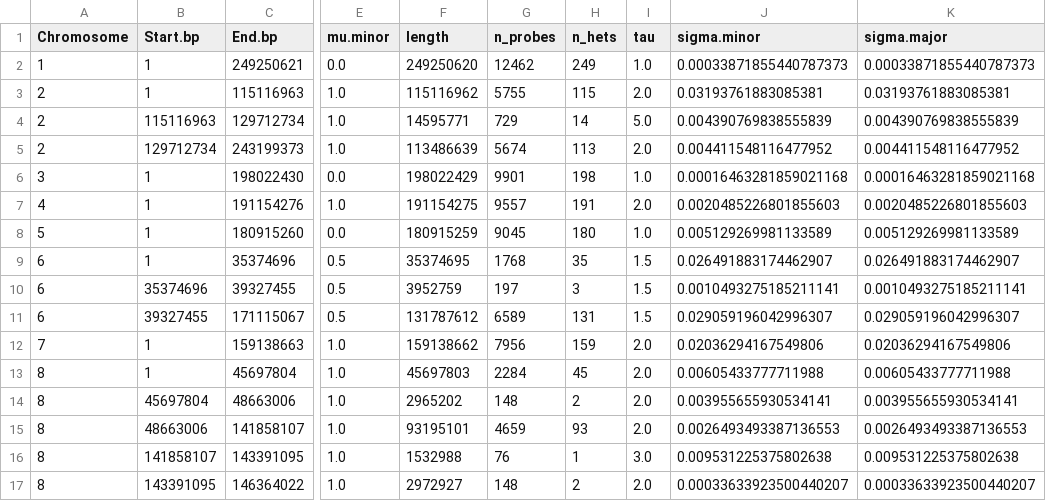
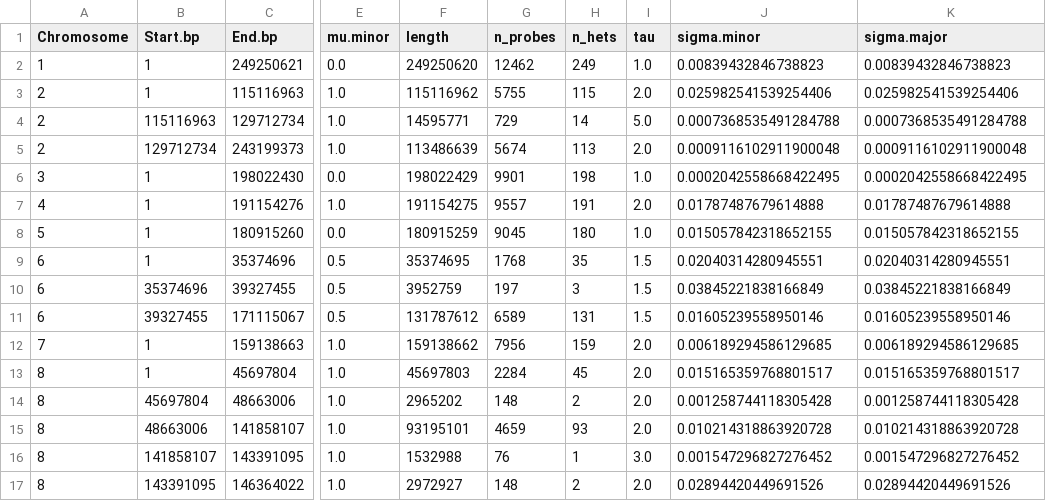
Before and after one commit to getzlab/SimulatedTumorData, a TSV file: sim_data/patient1/sample_cnv_profiles/t1.simulated_seg.tsv, drawn as a sheet; only a part is shown, gaps mark what is left out; the diff covers the shown part only; the diff names each change by its address in the sheet, - before the commit and + after, or states it on an @@ line.

```diff
--- a/sim_data/patient1/sample_cnv_profiles/t1.simulated_seg.tsv
+++ b/sim_data/patient1/sample_cnv_profiles/t1.simulated_seg.tsv
-J2 (sigma.minor): 0.00033871855440787373
+J2 (sigma.minor): 0.00839432846738823
-K2 (sigma.major): 0.00033871855440787373
+K2 (sigma.major): 0.00839432846738823
-J3 (sigma.minor): 0.03193761883085381
+J3 (sigma.minor): 0.025982541539254406
-K3 (sigma.major): 0.03193761883085381
+K3 (sigma.major): 0.025982541539254406
-J4 (sigma.minor): 0.004390769838555839
+J4 (sigma.minor): 0.0007368535491284788
-K4 (sigma.major): 0.004390769838555839
+K4 (sigma.major): 0.0007368535491284788
-J5 (sigma.minor): 0.004411548116477952
+J5 (sigma.minor): 0.0009116102911900048
-K5 (sigma.major): 0.004411548116477952
+K5 (sigma.major): 0.0009116102911900048
-J6 (sigma.minor): 0.00016463281859021168
+J6 (sigma.minor): 0.0002042558668422495
-K6 (sigma.major): 0.00016463281859021168
+K6 (sigma.major): 0.0002042558668422495
-J7 (sigma.minor): 0.0020485226801855603
+J7 (sigma.minor): 0.01787487679614888
-K7 (sigma.major): 0.0020485226801855603
+K7 (sigma.major): 0.01787487679614888
-J8 (sigma.minor): 0.005129269981133589
+J8 (sigma.minor): 0.015057842318652155
-K8 (sigma.major): 0.005129269981133589
+K8 (sigma.major): 0.015057842318652155
-J9 (sigma.minor): 0.026491883174462907
+J9 (sigma.minor): 0.02040314280945551
-K9 (sigma.major): 0.026491883174462907
+K9 (sigma.major): 0.02040314280945551
-J10 (sigma.minor): 0.0010493275185211141
+J10 (sigma.minor): 0.03845221838166849
-K10 (sigma.major): 0.0010493275185211141
+K10 (sigma.major): 0.03845221838166849
-J11 (sigma.minor): 0.029059196042996307
+J11 (sigma.minor): 0.01605239558950146
-K11 (sigma.major): 0.029059196042996307
+K11 (sigma.major): 0.01605239558950146
-J12 (sigma.minor): 0.02036294167549806
+J12 (sigma.minor): 0.006189294586129685
-K12 (sigma.major): 0.02036294167549806
+K12 (sigma.major): 0.006189294586129685
-J13 (sigma.minor): 0.00605433777711988
+J13 (sigma.minor): 0.015165359768801517
-K13 (sigma.major): 0.00605433777711988
+K13 (sigma.major): 0.015165359768801517
-J14 (sigma.minor): 0.003955655930534141
+J14 (sigma.minor): 0.001258744118305428
-K14 (sigma.major): 0.003955655930534141
+K14 (sigma.major): 0.001258744118305428
-J15 (sigma.minor): 0.0026493493387136553
+J15 (sigma.minor): 0.010214318863920728
-K15 (sigma.major): 0.0026493493387136553
+K15 (sigma.major): 0.010214318863920728
-J16 (sigma.minor): 0.009531225375802638
+J16 (sigma.minor): 0.001547296827276452
-K16 (sigma.major): 0.009531225375802638
+K16 (sigma.major): 0.001547296827276452
-J17 (sigma.minor): 0.00033633923500440207
+J17 (sigma.minor): 0.02894420449691526
-K17 (sigma.major): 0.00033633923500440207
+K17 (sigma.major): 0.02894420449691526
```
Also changed, not shown: 60 edited cells elsewhere in this file, sim_data/patient1/sample_cnv_profiles/t2.simulated_seg.tsv, sim_data/patient1/sample_cnv_profiles/t3.simulated_seg.tsv, 18 other files.
